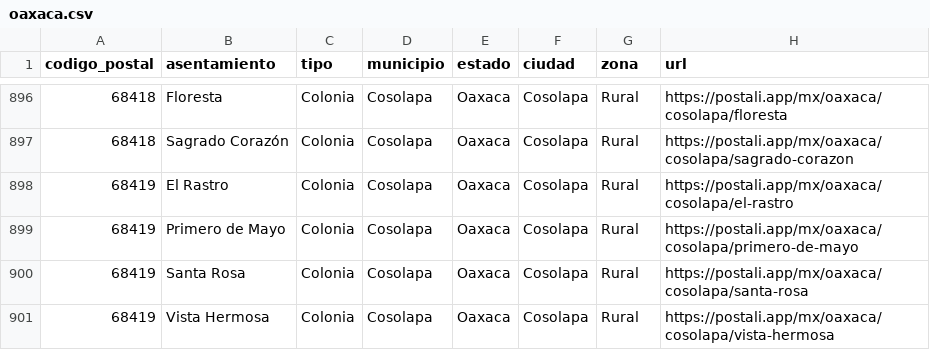
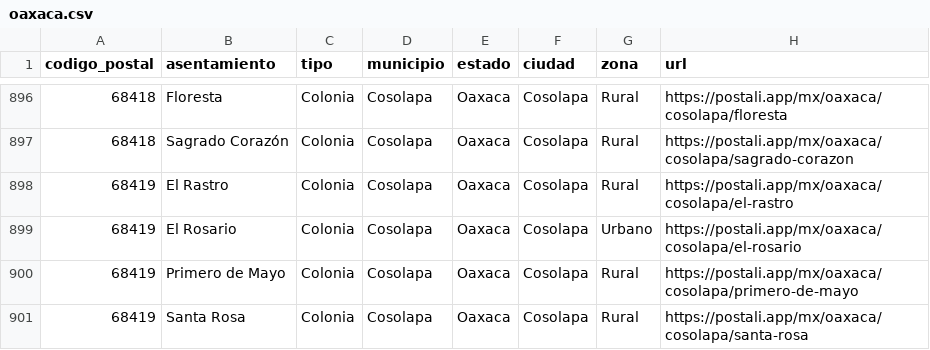
Before and after one commit to gomflo/codigos-postales-mexico, a CSV file: data/mx/por-estado/oaxaca.csv, drawn as a sheet; only a part is shown, gaps mark what is left out; the shorter side is filled out with more unchanged rows; the diff names each change by its address in the sheet, - before the commit and + after, or states it on an @@ line.

```diff
--- a/data/mx/por-estado/oaxaca.csv
+++ b/data/mx/por-estado/oaxaca.csv
+row 899: 68419 | El Rosario | Colonia | Cosolapa | Oaxaca | Cosolapa | Urbano | https://postali.app/mx/oaxaca/cosolapa/el-rosario
```
Also changed, not shown: data/mx/por-estado/durango.csv, 12 other files.
